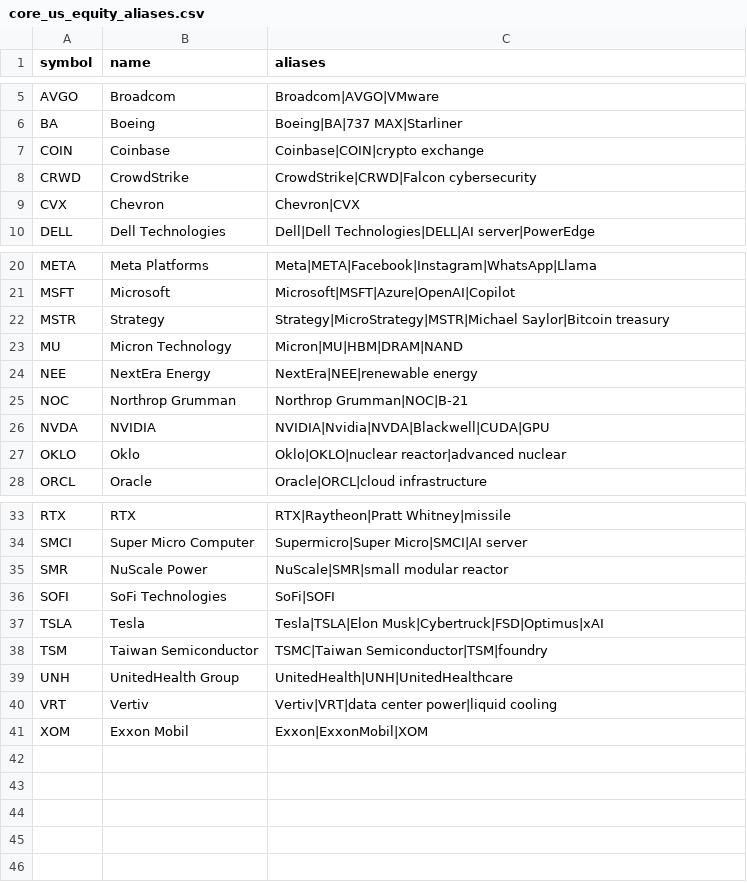
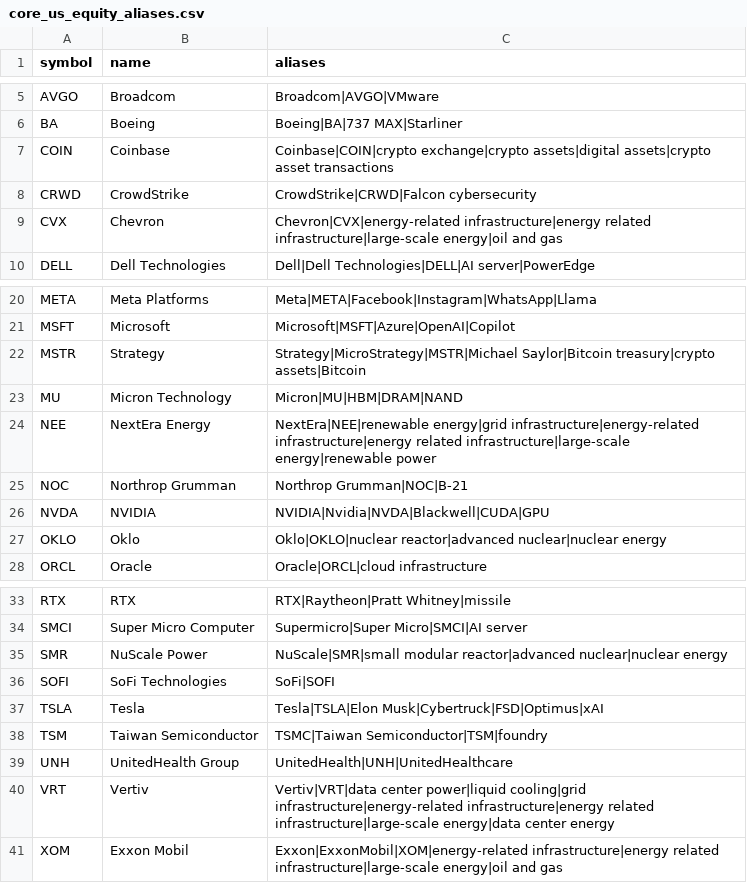
Before and after one commit to QuantStrategyLab/PoliticalEventTrackingResearch, a CSV file: config/core_us_equity_aliases.csv, drawn as a sheet; only a part is shown, gaps mark what is left out.

```diff
--- a/config/core_us_equity_aliases.csv
+++ b/config/core_us_equity_aliases.csv
@@ -6,5 +6,5 @@ AVGO,Broadcom,Broadcom|AVGO|VMware
 BA,Boeing,Boeing|BA|737 MAX|Starliner
-COIN,Coinbase,Coinbase|COIN|crypto exchange
+COIN,Coinbase,Coinbase|COIN|crypto exchange|crypto assets|digital assets|crypto asset transactions
 CRWD,CrowdStrike,CrowdStrike|CRWD|Falcon cybersecurity
-CVX,Chevron,Chevron|CVX
+CVX,Chevron,Chevron|CVX|energy-related infrastructure|energy related infrastructure|large-scale energy|oil and gas
 DELL,Dell Technologies,Dell|Dell Technologies|DELL|AI server|PowerEdge
@@ -21,8 +21,8 @@ META,Meta Platforms,Meta|META|Facebook|Instagram|WhatsApp|Llama
 MSFT,Microsoft,Microsoft|MSFT|Azure|OpenAI|Copilot
-MSTR,Strategy,Strategy|MicroStrategy|MSTR|Michael Saylor|Bitcoin treasury
+MSTR,Strategy,Strategy|MicroStrategy|MSTR|Michael Saylor|Bitcoin treasury|crypto assets|Bitcoin
 MU,Micron Technology,Micron|MU|HBM|DRAM|NAND
-NEE,NextEra Energy,NextEra|NEE|renewable energy
+NEE,NextEra Energy,NextEra|NEE|renewable energy|grid infrastructure|energy-related infrastructure|energy related infrastructure|large-scale energy|renewable power
 NOC,Northrop Grumman,Northrop Grumman|NOC|B-21
 NVDA,NVIDIA,NVIDIA|Nvidia|NVDA|Blackwell|CUDA|GPU
-OKLO,Oklo,Oklo|OKLO|nuclear reactor|advanced nuclear
+OKLO,Oklo,Oklo|OKLO|nuclear reactor|advanced nuclear|nuclear energy
 ORCL,Oracle,Oracle|ORCL|cloud infrastructure
@@ -34,3 +34,3 @@ RTX,RTX,RTX|Raytheon|Pratt Whitney|missile
 SMCI,Super Micro Computer,Supermicro|Super Micro|SMCI|AI server
-SMR,NuScale Power,NuScale|SMR|small modular reactor
+SMR,NuScale Power,NuScale|SMR|small modular reactor|advanced nuclear|nuclear energy
 SOFI,SoFi Technologies,SoFi|SOFI
@@ -39,3 +39,3 @@ TSM,Taiwan Semiconductor,TSMC|Taiwan Semiconductor|TSM|foundry
 UNH,UnitedHealth Group,UnitedHealth|UNH|UnitedHealthcare
-VRT,Vertiv,Vertiv|VRT|data center power|liquid cooling
-XOM,Exxon Mobil,Exxon|ExxonMobil|XOM
+VRT,Vertiv,Vertiv|VRT|data center power|liquid cooling|grid infrastructure|energy-related infrastructure|energy related infrastructure|large-scale energy|data center energy
+XOM,Exxon Mobil,Exxon|ExxonMobil|XOM|energy-related infrastructure|energy related infrastructure|large-scale energy|oil and gas
```
Also changed, not shown: 11 other files.
